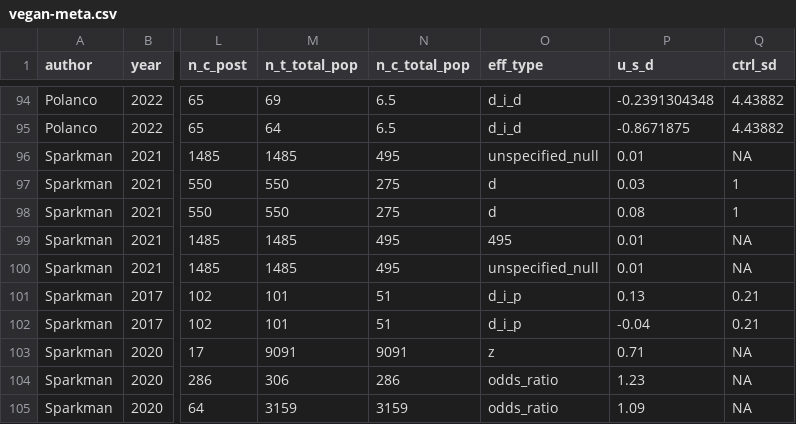
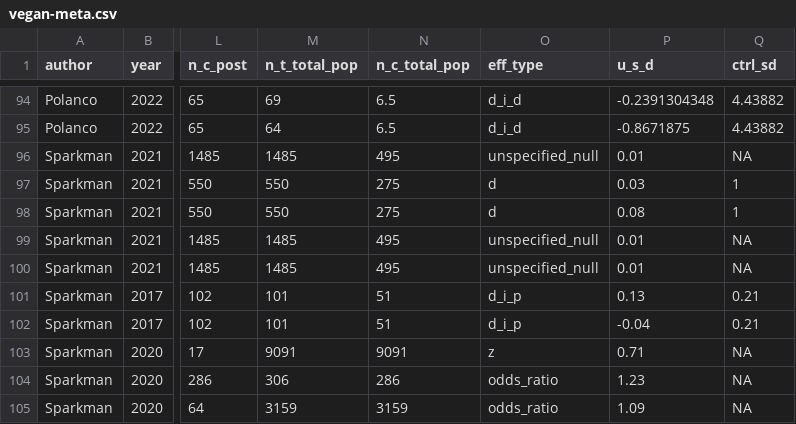
Before and after one commit to hsflabstanford/vegan-meta, a CSV file: data/vegan-meta.csv, drawn as a sheet; only a part is shown, gaps mark what is left out; the diff names each change by its address in the sheet, - before the commit and + after, or states it on an @@ line.

Commit message:
one effect type misspecified and continuing along

```diff
--- a/data/vegan-meta.csv
+++ b/data/vegan-meta.csv
-O99 (eff_type): 495
+O99 (eff_type): unspecified_null
```
Also changed, not shown: 3 other files.
